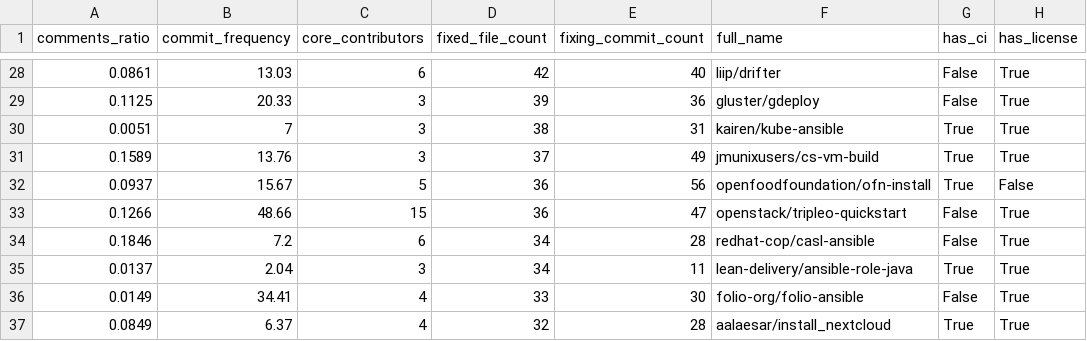
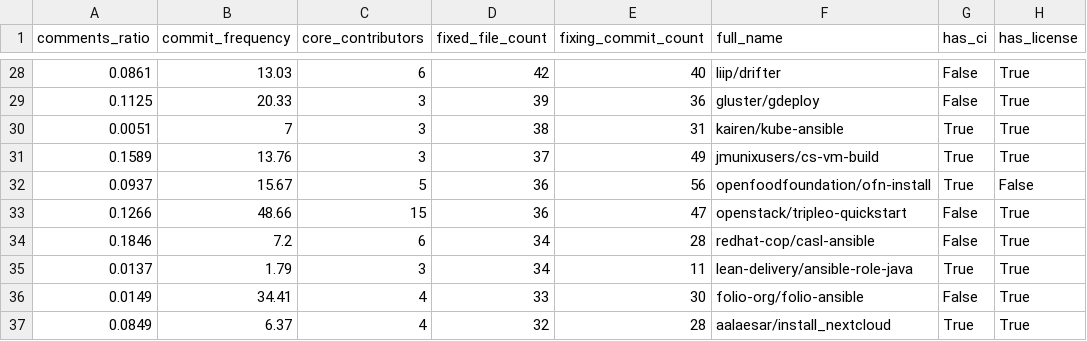
Before and after one commit to stefanodallapalma/TSE-2020-05-0217, a CSV file: data/selected_repositories.csv (was data/selected-repositories.csv), drawn as a sheet; only a part is shown, gaps mark what is left out; the diff names each change by its address in the sheet, - before the commit and + after, or states it on an @@ line.

Commit message:
backup commit

```diff
--- a/data/selected-repositories.csv
+++ b/data/selected_repositories.csv
-B35 (commit_frequency): 2.04
+B35 (commit_frequency): 1.79
```
Also changed, not shown: 6 other files.
